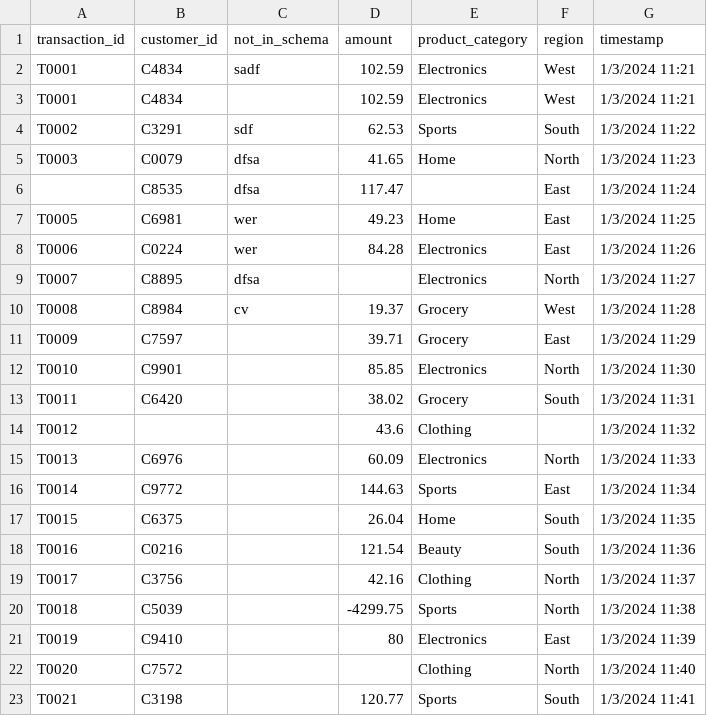
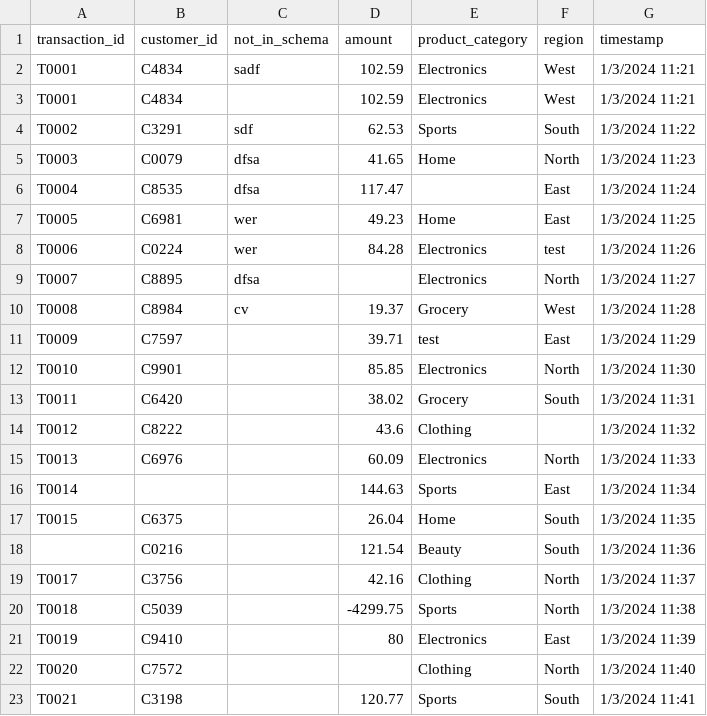
Before and after one commit to vmgardner/customer-transactions-cleaning, a CSV file: data/raw/synthetic_transactions.csv, drawn as a sheet; only a part is shown.

```diff
--- a/data/raw/synthetic_transactions.csv
+++ b/data/raw/synthetic_transactions.csv
@@ -5,15 +5,15 @@ T0002,C3291,sdf,62.53,Sports,South,1/3/2024 11:22
 T0003,C0079,dfsa,41.65,Home,North,1/3/2024 11:23
-,C8535,dfsa,117.47,,East,1/3/2024 11:24
+T0004,C8535,dfsa,117.47,,East,1/3/2024 11:24
 T0005,C6981,wer,49.23,Home,East,1/3/2024 11:25
-T0006,C0224,wer,84.28,Electronics,East,1/3/2024 11:26
+T0006,C0224,wer,84.28,Electronics,test,1/3/2024 11:26
 T0007,C8895,dfsa,,Electronics,North,1/3/2024 11:27
 T0008,C8984,cv,19.37,Grocery,West,1/3/2024 11:28
-T0009,C7597,,39.71,Grocery,East,1/3/2024 11:29
+T0009,C7597,,39.71,test,East,1/3/2024 11:29
 T0010,C9901,,85.85,Electronics,North,1/3/2024 11:30
 T0011,C6420,,38.02,Grocery,South,1/3/2024 11:31
-T0012,,,43.6,Clothing,,1/3/2024 11:32
+T0012,C8222,,43.6,Clothing,,1/3/2024 11:32
 T0013,C6976,,60.09,Electronics,North,1/3/2024 11:33
-T0014,C9772,,144.63,Sports,East,1/3/2024 11:34
+T0014,,,144.63,Sports,East,1/3/2024 11:34
 T0015,C6375,,26.04,Home,South,1/3/2024 11:35
-T0016,C0216,,121.54,Beauty,South,1/3/2024 11:36
+,C0216,,121.54,Beauty,South,1/3/2024 11:36
 T0017,C3756,,42.16,Clothing,North,1/3/2024 11:37
```
Also changed, not shown: 3 other files.
